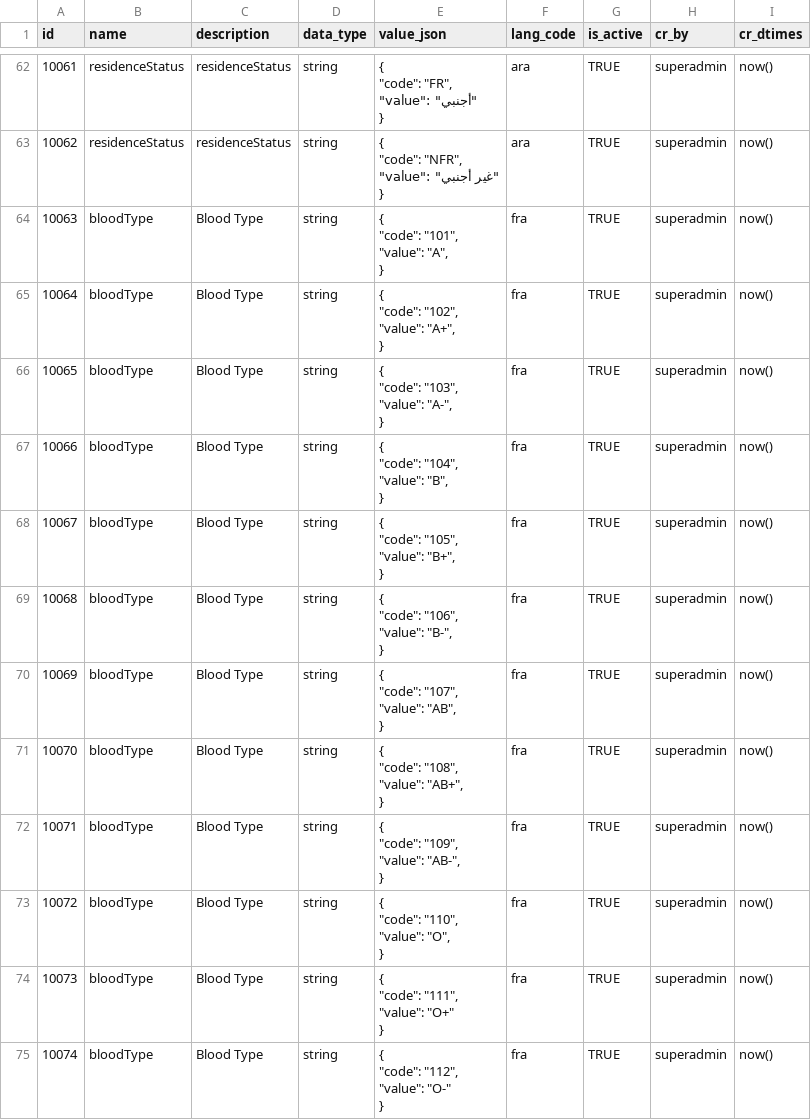
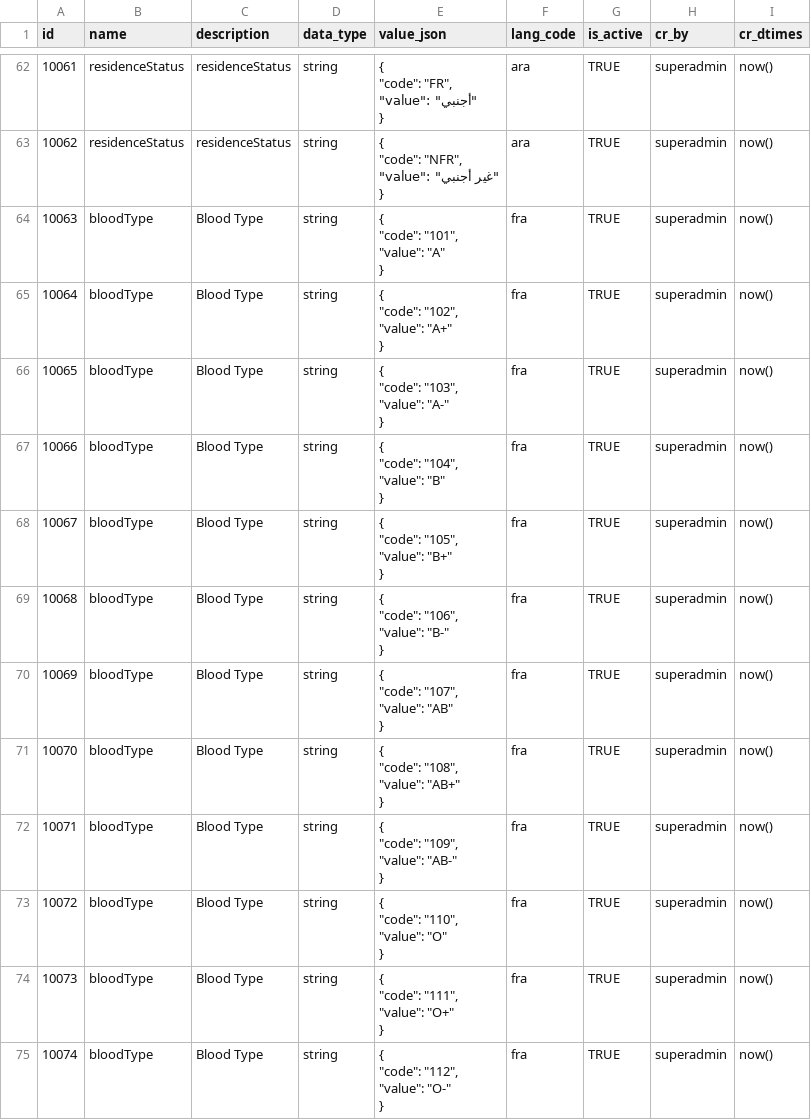
Before and after one commit to zpass-tech-team/mosip-data, a CSV file: data-dml/mosip_master/dml/master-dynamic_field.csv, drawn as a sheet; only a part is shown, gaps mark what is left out; the diff covers the shown part only.

```diff
--- a/data-dml/mosip_master/dml/master-dynamic_field.csv
+++ b/data-dml/mosip_master/dml/master-dynamic_field.csv
@@ -311,52 +311,52 @@ id,name,description,data_type,value_json,lang_code,is_active,cr_by,cr_dtimes
 	}",ara,TRUE,superadmin,now()
-10063,bloodType,Blood Type,string,"
-	{
-		""code"": ""101"",
-		""value"": ""A"",
-	}",fra,TRUE,superadmin,now()
-10064,bloodType,Blood Type,string,"
-	{
-		""code"": ""102"",
-		""value"": ""A+"",
-	}",fra,TRUE,superadmin,now()
-10065,bloodType,Blood Type,string,"
-	{
-		""code"": ""103"",
-		""value"": ""A-"",
-	}",fra,TRUE,superadmin,now()
-10066,bloodType,Blood Type,string,"
-	{
-		""code"": ""104"",
-		""value"": ""B"",
-	}",fra,TRUE,superadmin,now()
-10067,bloodType,Blood Type,string,"
-	{
-		""code"": ""105"",
-		""value"": ""B+"",
-	}",fra,TRUE,superadmin,now()
-10068,bloodType,Blood Type,string,"
-	{
-		""code"": ""106"",
-		""value"": ""B-"",
-	}",fra,TRUE,superadmin,now()
-10069,bloodType,Blood Type,string,"
-	{
-		""code"": ""107"",
-		""value"": ""AB"",
-	}",fra,TRUE,superadmin,now()
-10070,bloodType,Blood Type,string,"
-	{
-		""code"": ""108"",
-		""value"": ""AB+"",
-	}",fra,TRUE,superadmin,now()
-10071,bloodType,Blood Type,string,"
-	{
-		""code"": ""109"",
-		""value"": ""AB-"",
-	}",fra,TRUE,superadmin,now()
-10072,bloodType,Blood Type,string,"
-	{
-		""code"": ""110"",
-		""value"": ""O"",
-	}",fra,TRUE,superadmin,now()
+10063,bloodType,Blood Type,string,"
+	{
+		""code"": ""101"",
+		""value"": ""A""
+	}",fra,TRUE,superadmin,now()
+10064,bloodType,Blood Type,string,"
+	{
+		""code"": ""102"",
+		""value"": ""A+""
+	}",fra,TRUE,superadmin,now()
+10065,bloodType,Blood Type,string,"
+	{
+		""code"": ""103"",
+		""value"": ""A-""
+	}",fra,TRUE,superadmin,now()
+10066,bloodType,Blood Type,string,"
+	{
+		""code"": ""104"",
+		""value"": ""B""
+	}",fra,TRUE,superadmin,now()
+10067,bloodType,Blood Type,string,"
+	{
+		""code"": ""105"",
+		""value"": ""B+""
+	}",fra,TRUE,superadmin,now()
+10068,bloodType,Blood Type,string,"
+	{
+		""code"": ""106"",
+		""value"": ""B-""
+	}",fra,TRUE,superadmin,now()
+10069,bloodType,Blood Type,string,"
+	{
+		""code"": ""107"",
+		""value"": ""AB""
+	}",fra,TRUE,superadmin,now()
+10070,bloodType,Blood Type,string,"
+	{
+		""code"": ""108"",
+		""value"": ""AB+""
+	}",fra,TRUE,superadmin,now()
+10071,bloodType,Blood Type,string,"
+	{
+		""code"": ""109"",
+		""value"": ""AB-""
+	}",fra,TRUE,superadmin,now()
+10072,bloodType,Blood Type,string,"
+	{
+		""code"": ""110"",
+		""value"": ""O""
+	}",fra,TRUE,superadmin,now()
 10073,bloodType,Blood Type,string,"
```
Also changed, not shown: 20 edited cells elsewhere in this file.
